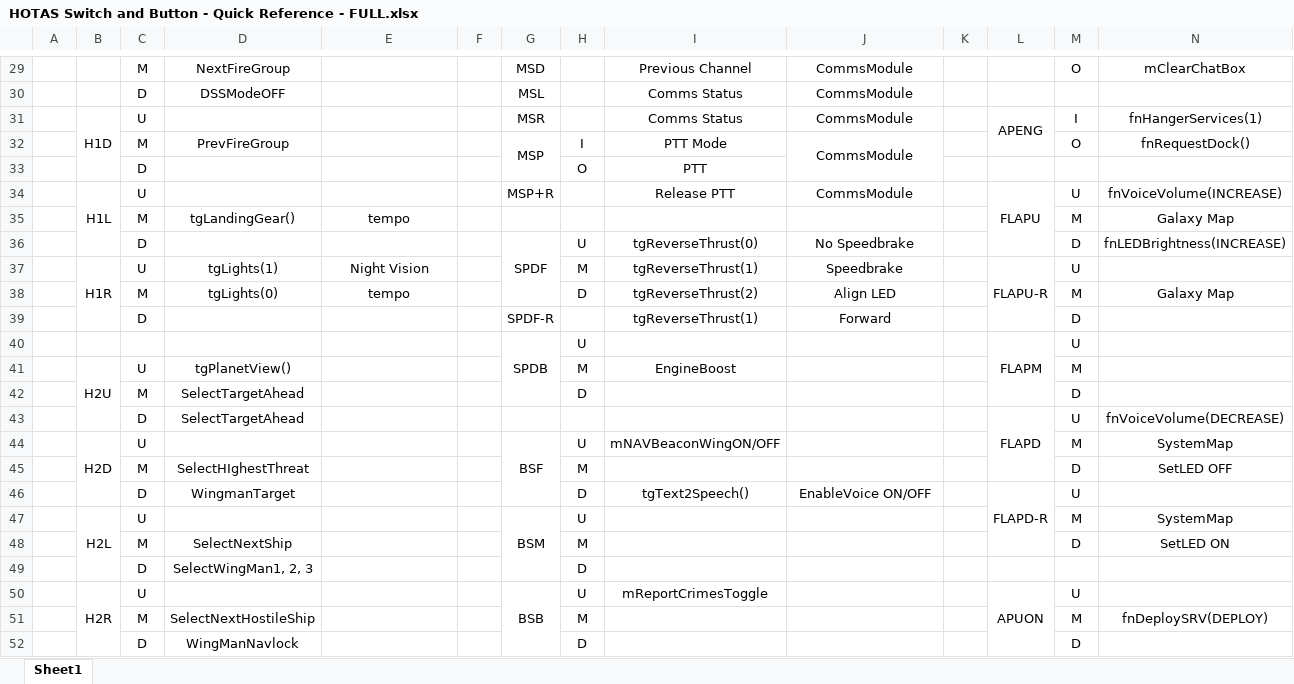
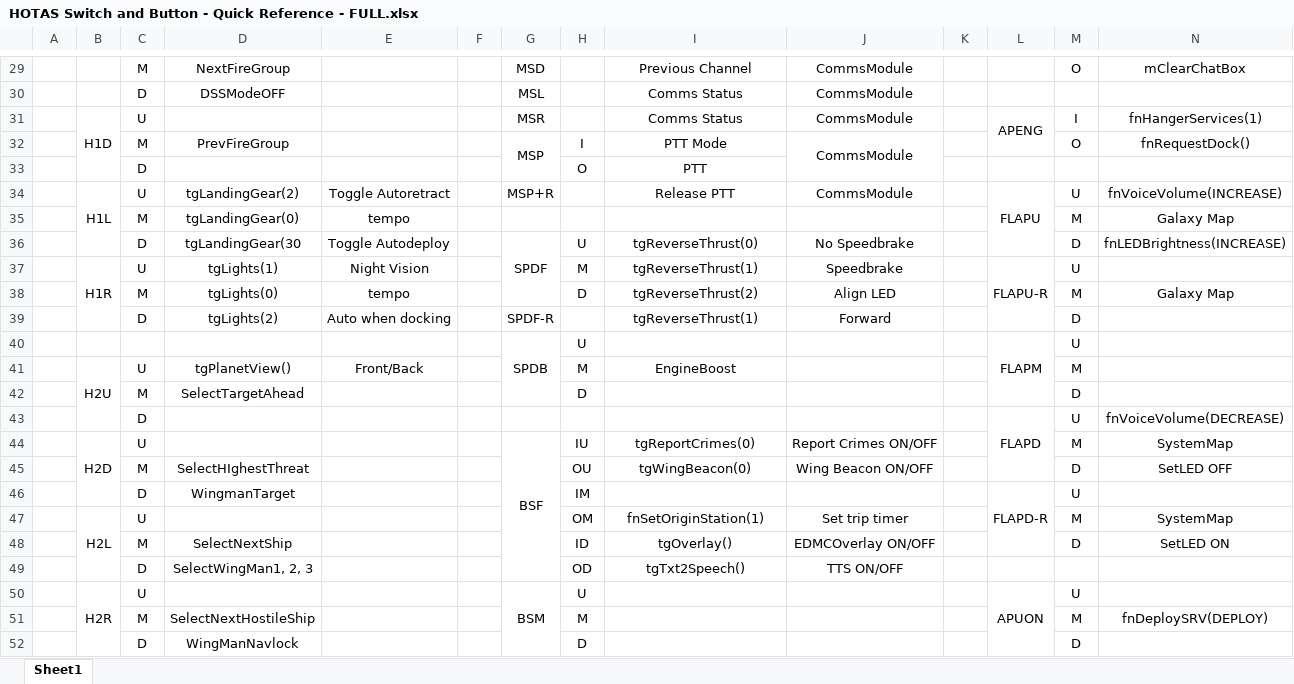
Before and after one commit to ClickerNZ/ED_TARGET_MASTER, an Excel workbook: ED_TargetScript_Warthog/MapFiles/HOTAS Switch and Button - Quick Reference - FULL.xlsx, sheet Sheet1, drawn as a sheet; only a part is shown, gaps mark what is left out; values as stored, in another font and other column widths than the file's, no borders; removed rows and columns are numbered as before the commit, all else as after; rows hold the shown columns only; the diff covers the shown part only; the diff names each change by its address in the sheet, - before the commit and + after, or states it on an @@ line.

Commit message:
Update HOTAS Switch and Button - Quick Reference - FULL.xlsx

```diff
--- a/ED_TargetScript_Warthog/MapFiles/HOTAS Switch and Button - Quick Reference - FULL.xlsx (sheet Sheet1)
+++ b/ED_TargetScript_Warthog/MapFiles/HOTAS Switch and Button - Quick Reference - FULL.xlsx (sheet Sheet1)
-D34: (empty)
+D34: tgLandingGear(2)
-E34: (empty)
+E34: Toggle Autoretract
-D35: tgLandingGear()
+D35: tgLandingGear(0)
-D36: (empty)
+D36: tgLandingGear(30
-E36: (empty)
+E36: Toggle Autodeploy
-D39: (empty)
+D39: tgLights(2)
-E39: (empty)
+E39: Auto when docking
-E41: (empty)
+E41: Front/Back
-D43: SelectTargetAhead
+D43: (empty)
-G44:G46 merged
+G44:G49 merged
-H44: U
+H44: IU
-I44: mNAVBeaconWingON/OFF
+I44: tgReportCrimes(0)
-J44: (empty)
+J44: Report Crimes ON/OFF
-H45: M
+H45: OU
-I45: (empty)
+I45: tgWingBeacon(0)
-J45: (empty)
+J45: Wing Beacon ON/OFF
-H46: D
+H46: IM
-I46: tgText2Speech()
+I46: (empty)
-J46: EnableVoice ON/OFF
+J46: (empty)
-G47: BSM
+G47: (empty)
-G47:G49 merged
-H47: U
+H47: OM
-I47: (empty)
+I47: fnSetOriginStation(1)
-J47: (empty)
+J47: Set trip timer
-H48: M
+H48: ID
-I48: (empty)
+I48: tgOverlay()
-J48: (empty)
+J48: EDMCOverlay ON/OFF
-row 49:  |  | D | SelectWingMan1, 2, 3 |  |  |  | D
+row 49:  |  | D | SelectWingMan1, 2, 3 |  |  |  | OD | tgTxt2Speech() | TTS ON/OFF
-G50: BSB
+G50: BSM
-I50: mReportCrimesToggle
+I50: (empty)
```
Also changed, not shown: 3 added rows, 3 removed rows, 48 edited cells, cell formats and merged cells elsewhere in this sheet.
